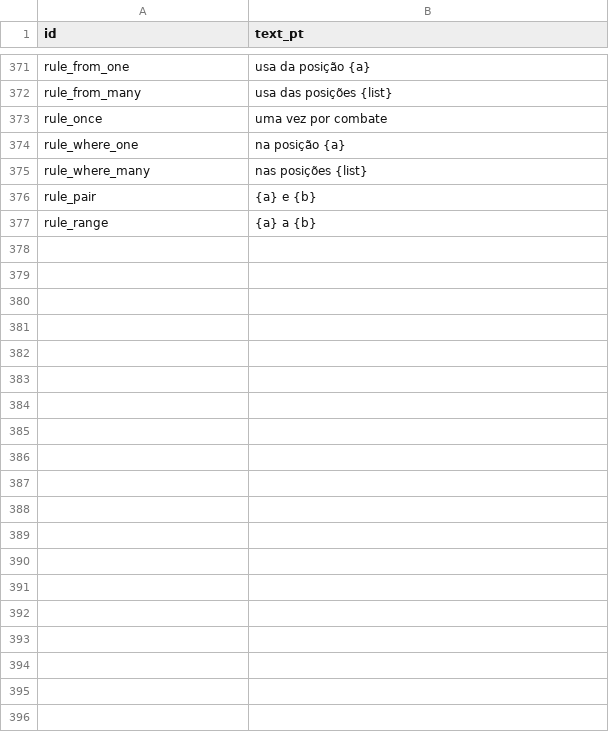
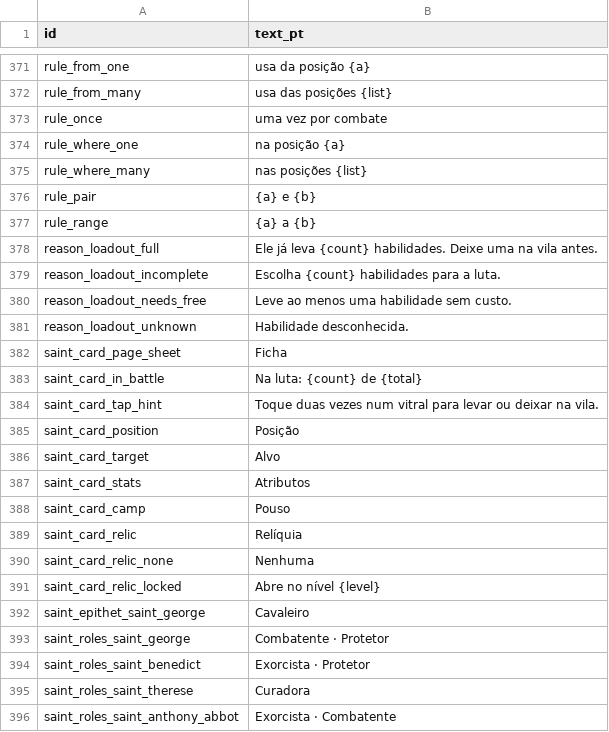
Before and after one commit to alnsouza90/Ad-Inferos---RPG, a CSV file: docs/balance/ui_text.csv, drawn as a sheet; only a part is shown, gaps mark what is left out; the diff names each change by its address in the sheet, - before the commit and + after, or states it on an @@ line.

```diff
--- a/docs/balance/ui_text.csv
+++ b/docs/balance/ui_text.csv
+row 378: reason_loadout_full | Ele já leva {count} habilidades. Deixe uma na vila antes.
+row 379: reason_loadout_incomplete | Escolha {count} habilidades para a luta.
+row 380: reason_loadout_needs_free | Leve ao menos uma habilidade sem custo.
+row 381: reason_loadout_unknown | Habilidade desconhecida.
+row 382: saint_card_page_sheet | Ficha
+row 383: saint_card_in_battle | Na luta: {count} de {total}
+row 384: saint_card_tap_hint | Toque duas vezes num vitral para levar ou deixar na vila.
+row 385: saint_card_position | Posição
+row 386: saint_card_target | Alvo
+row 387: saint_card_stats | Atributos
+row 388: saint_card_camp | Pouso
+row 389: saint_card_relic | Relíquia
+row 390: saint_card_relic_none | Nenhuma
+row 391: saint_card_relic_locked | Abre no nível {level}
+row 392: saint_epithet_saint_george | Cavaleiro
+row 393: saint_roles_saint_george | Combatente · Protetor
+row 394: saint_roles_saint_benedict | Exorcista · Protetor
+row 395: saint_roles_saint_therese | Curadora
+row 396: saint_roles_saint_anthony_abbot | Exorcista · Combatente
```
Also changed, not shown: docs/balance/constants.csv, 12 other files.
